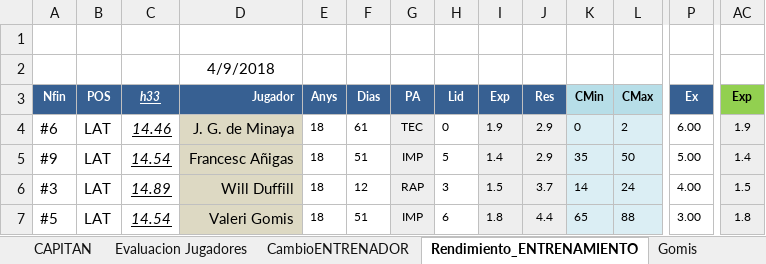
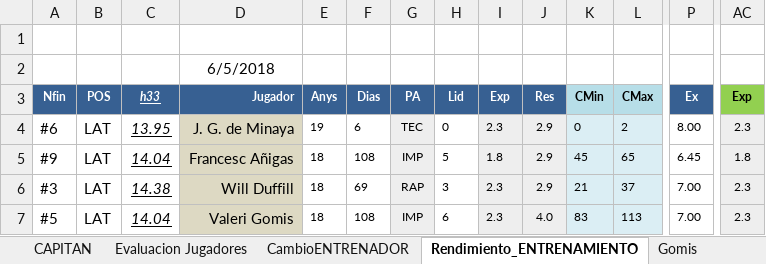
Before and after one commit to uny11/HI, an Excel workbook: projects/current/hattrick/1-V@der_Plantilla.xlsx, sheet Rendimiento_ENTRENAMIENTO, drawn as a sheet; only a part is shown, gaps mark what is left out; values as stored, in another font and other column widths than the file's, no borders; conditional formats not drawn; the diff covers the shown part only; the diff names each change by its address in the sheet, - before the commit and + after, or states it on an @@ line.

```diff
--- a/projects/current/hattrick/1-V@der_Plantilla.xlsx (sheet Rendimiento_ENTRENAMIENTO)
+++ b/projects/current/hattrick/1-V@der_Plantilla.xlsx (sheet Rendimiento_ENTRENAMIENTO)
-D2: 4/9/2018
+D2: 6/5/2018
-C4: 14.46
+C4: 13.95
-E4: 18
+E4: 19
-F4: 61
+F4: 6
-I4: 1.9
+I4: 2.3
-P4: 6.00
+P4: 8.00
-AC4: 1.9
+AC4: 2.3
-C5: 14.54
+C5: 14.04
-F5: 51
+F5: 108
-I5: 1.4
+I5: 1.8
-K5: 35
+K5: 45
-L5: 50
+L5: 65
-P5: 5.00
+P5: 6.45
-AC5: 1.4
+AC5: 1.8
-C6: 14.89
+C6: 14.38
-F6: 12
+F6: 69
-I6: 1.5
+I6: 2.3
-J6: 3.7
+J6: 2.9
-K6: 14
+K6: 21
-L6: 24
+L6: 37
-P6: 4.00
+P6: 7.00
-AC6: 1.5
+AC6: 2.3
-C7: 14.54
+C7: 14.04
-F7: 51
+F7: 108
-I7: 1.8
+I7: 2.3
-J7: 4.4
+J7: 4.0
-K7: 65
+K7: 83
-L7: 88
+L7: 113
-P7: 3.00
+P7: 7.00
-AC7: 1.8
+AC7: 2.3
```
Also changed, not shown: 82 edited cells elsewhere in this sheet, sheet Evaluacion Jugadores, sheet PLANTILLA, sheet CAPITAN, sheet Hall_of_Fame, formulas that keep their value, projects/current/hattrick/1-ObiW@n.xlsx, projects/current/hattrick/4-SimuladorPartidos.xlsx, 3 other files.
